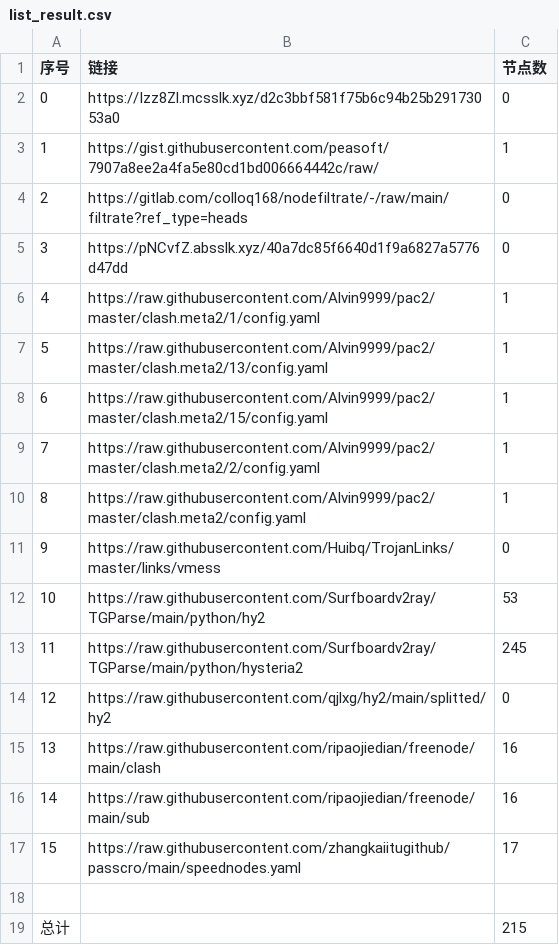
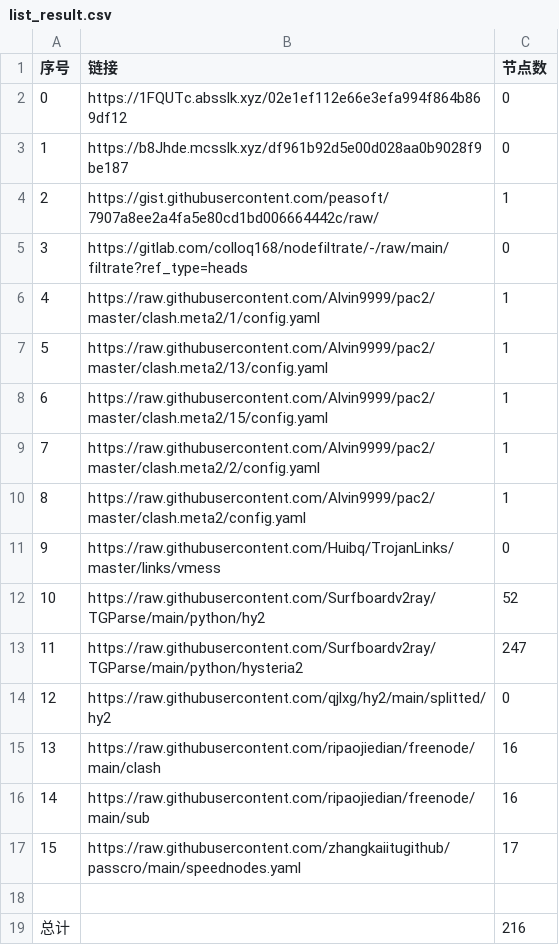
Before and after one commit to a56296909/NoMoreWalls, a CSV file: list_result.csv, drawn as a sheet.

```diff
--- a/list_result.csv
+++ b/list_result.csv
@@ -1,6 +1,6 @@
 序号,链接,节点数
-0,https://Izz8Zl.mcsslk.xyz/d2c3bbf581f75b6c94b25b29173053a0,0
-1,https://gist.githubusercontent.com/peasoft/7907a8ee2a4fa5e80cd1bd006664442c/raw/,1
-2,https://gitlab.com/colloq168/nodefiltrate/-/raw/main/filtrate?ref_type=heads,0
-3,https://pNCvfZ.absslk.xyz/40a7dc85f6640d1f9a6827a5776d47dd,0
+0,https://1FQUTc.absslk.xyz/02e1ef112e66e3efa994f864b869df12,0
+1,https://b8Jhde.mcsslk.xyz/df961b92d5e00d028aa0b9028f9be187,0
+2,https://gist.githubusercontent.com/peasoft/7907a8ee2a4fa5e80cd1bd006664442c/raw/,1
+3,https://gitlab.com/colloq168/nodefiltrate/-/raw/main/filtrate?ref_type=heads,0
 4,https://raw.githubusercontent.com/Alvin9999/pac2/master/clash.meta2/1/config.yaml,1
@@ -11,4 +11,4 @@
 9,https://raw.githubusercontent.com/Huibq/TrojanLinks/master/links/vmess,0
-10,https://raw.githubusercontent.com/Surfboardv2ray/TGParse/main/python/hy2,53
-11,https://raw.githubusercontent.com/Surfboardv2ray/TGParse/main/python/hysteria2,245
+10,https://raw.githubusercontent.com/Surfboardv2ray/TGParse/main/python/hy2,52
+11,https://raw.githubusercontent.com/Surfboardv2ray/TGParse/main/python/hysteria2,247
 12,https://raw.githubusercontent.com/qjlxg/hy2/main/splitted/hy2,0
@@ -18,2 +18,2 @@
 
-总计,,215
+总计,,216
```
Also changed, not shown: 7 other files.
